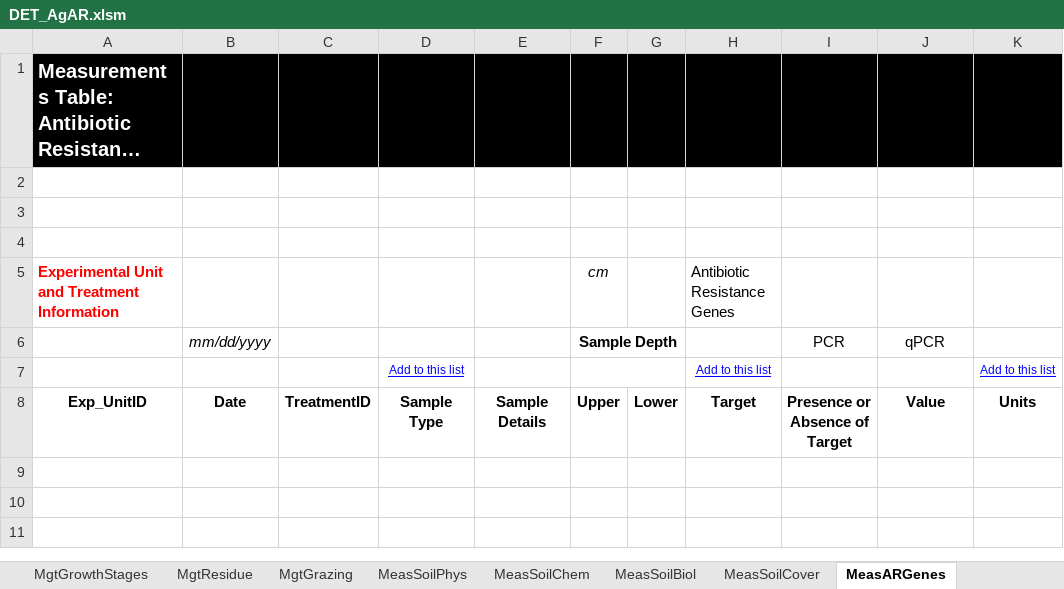
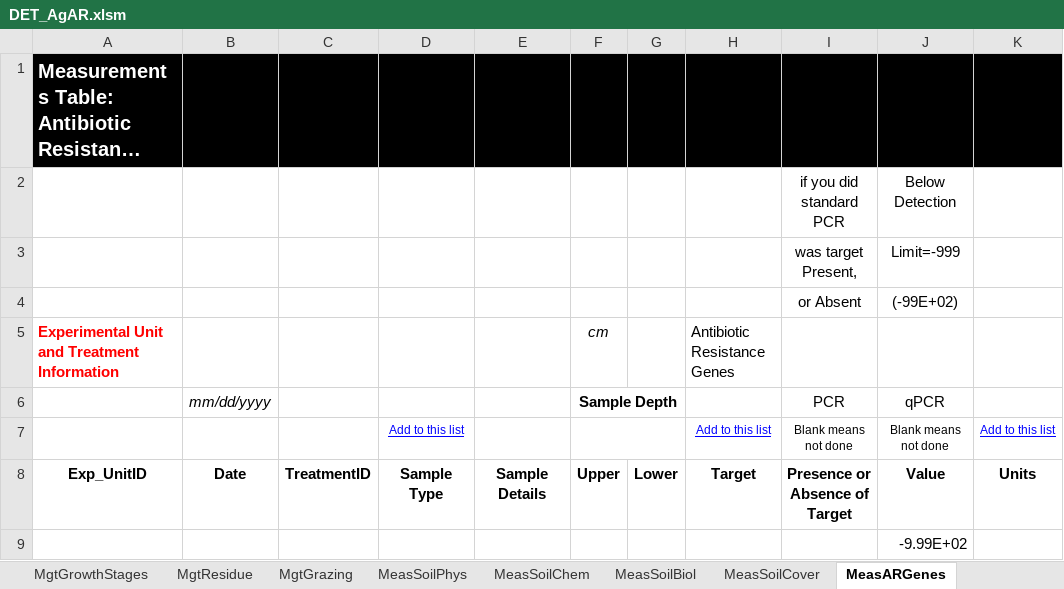
Before and after one commit to ARS-PDI/agcros-det, an Excel workbook: DET_AgAR.xlsm, sheet MeasARGenes, drawn as a sheet; long unchanged cells end in …; values as stored, in another font and other column widths than the file's, no borders; the diff names each change by its address in the sheet, - before the commit and + after, or states it on an @@ line.

Commit message:
v2017.05.0011  (6/13/2017) Made changes from June 12, 2017 AgAR call. Most of changes to MeasARGenes. Changed column J to scientific notation. Corrected Target drop down list. Clarifications to headings.

```diff
--- a/DET_AgAR.xlsm (sheet MeasARGenes)
+++ b/DET_AgAR.xlsm (sheet MeasARGenes)
-row 2: (empty)
+row 2:  |  |  |  |  |  |  |  | if you did standard PCR | Below Detection
-row 3: (empty)
+row 3:  |  |  |  |  |  |  |  | was target Present, | Limit=-999
-row 4: (empty)
+row 4:  |  |  |  |  |  |  |  | or Absent | (-99E+02)
-I7: (empty)
+I7: Blank means not done
-J7: (empty)
+J7: Blank means not done
+row 9:  |  |  |  |  |  |  |  |  | -9.99E+02
```
Also changed, not shown: sheet ValidationData, sheet ValueDomains, sheet DropDownLists, sheet Treatments, sheet Instructions, charts or pictures.
